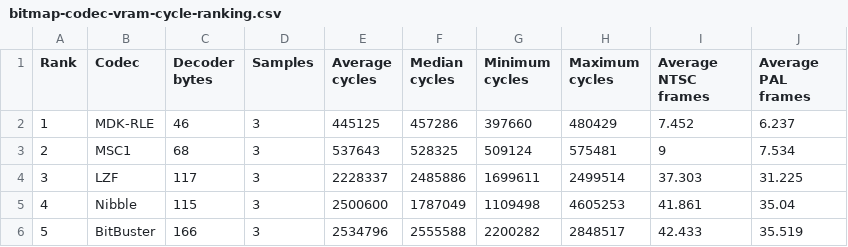
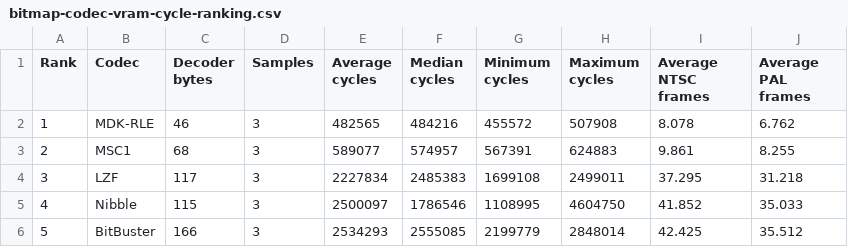
Before and after one commit to amypurple/AmyStudio, a CSV file: competition/benchmarks/compression/bitmap-codec-vram-cycle-ranking.csv, drawn as a sheet; only a part is shown; the diff covers the shown part only.

```diff
--- a/competition/benchmarks/compression/bitmap-codec-vram-cycle-ranking.csv
+++ b/competition/benchmarks/compression/bitmap-codec-vram-cycle-ranking.csv
@@ -1,6 +1,6 @@
 "Rank","Codec","Decoder bytes","Samples","Average cycles","Median cycles","Minimum cycles","Maximum cycles","Average NTSC frames","Average PAL frames"
-"1","MDK-RLE","46","3","445125","457286","397660","480429","7.452","6.237"
-"2","MSC1","68","3","537643","528325","509124","575481","9","7.534"
-"3","LZF","117","3","2228337","2485886","1699611","2499514","37.303","31.225"
-"4","Nibble","115","3","2500600","1787049","1109498","4605253","41.861","35.04"
-"5","BitBuster","166","3","2534796","2555588","2200282","2848517","42.433","35.519"
+"1","MDK-RLE","46","3","482565","484216","455572","507908","8.078","6.762"
+"2","MSC1","68","3","589077","574957","567391","624883","9.861","8.255"
+"3","LZF","117","3","2227834","2485383","1699108","2499011","37.295","31.218"
+"4","Nibble","115","3","2500097","1786546","1108995","4604750","41.852","35.033"
+"5","BitBuster","166","3","2534293","2555085","2199779","2848014","42.425","35.512"
```
Also changed, not shown: 1 added row and 66 edited cells elsewhere in this file, competition/benchmarks/compression/bitmap-codec-vram-cycles.csv, 8 other files.
